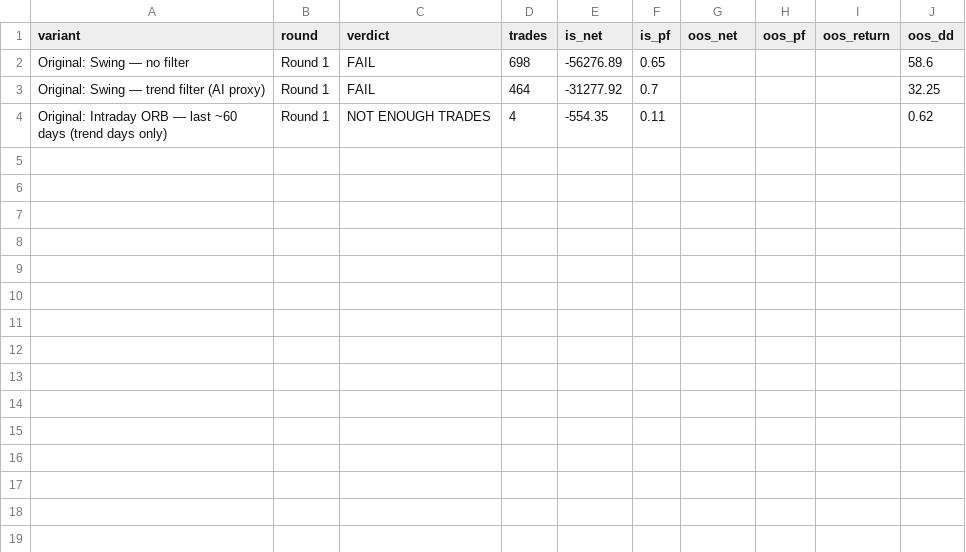
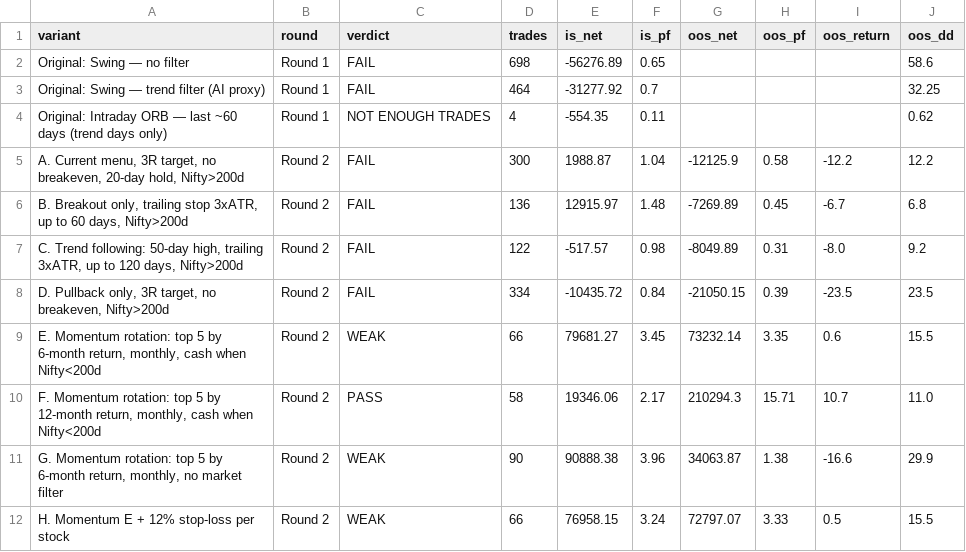
Before and after one commit to billing-blip/ai-trading-bot, a CSV file: reports/dashboard_data/variants.csv, drawn as a sheet.

```diff
--- a/reports/dashboard_data/variants.csv
+++ b/reports/dashboard_data/variants.csv
@@ -4 +4,9 @@ Original: Swing — trend filter (AI proxy),Round 1,FAIL,464,-31277.92,0.7,,,,32
 Original: Intraday ORB — last ~60 days (trend days only),Round 1,NOT ENOUGH TRADES,4,-554.35,0.11,,,,0.62
+"A. Current menu, 3R target, no breakeven, 20-day hold, Nifty>200d",Round 2,FAIL,300,1988.87,1.04,-12125.9,0.58,-12.2,12.2
+"B. Breakout only, trailing stop 3xATR, up to 60 days, Nifty>200d",Round 2,FAIL,136,12915.97,1.48,-7269.89,0.45,-6.7,6.8
+"C. Trend following: 50-day high, trailing 3xATR, up to 120 days, Nifty>200d",Round 2,FAIL,122,-517.57,0.98,-8049.89,0.31,-8.0,9.2
+"D. Pullback only, 3R target, no breakeven, Nifty>200d",Round 2,FAIL,334,-10435.72,0.84,-21050.15,0.39,-23.5,23.5
+"E. Momentum rotation: top 5 by 6-month return, monthly, cash when Nifty<200d",Round 2,WEAK,66,79681.27,3.45,73232.14,3.35,0.6,15.5
+"F. Momentum rotation: top 5 by 12-month return, monthly, cash when Nifty<200d",Round 2,PASS,58,19346.06,2.17,210294.3,15.71,10.7,11.0
+"G. Momentum rotation: top 5 by 6-month return, monthly, no market filter",Round 2,WEAK,90,90888.38,3.96,34063.87,1.38,-16.6,29.9
+H. Momentum E + 12% stop-loss per stock,Round 2,WEAK,66,76958.15,3.24,72797.07,3.33,0.5,15.5
```
Also changed, not shown: 7 other files.
